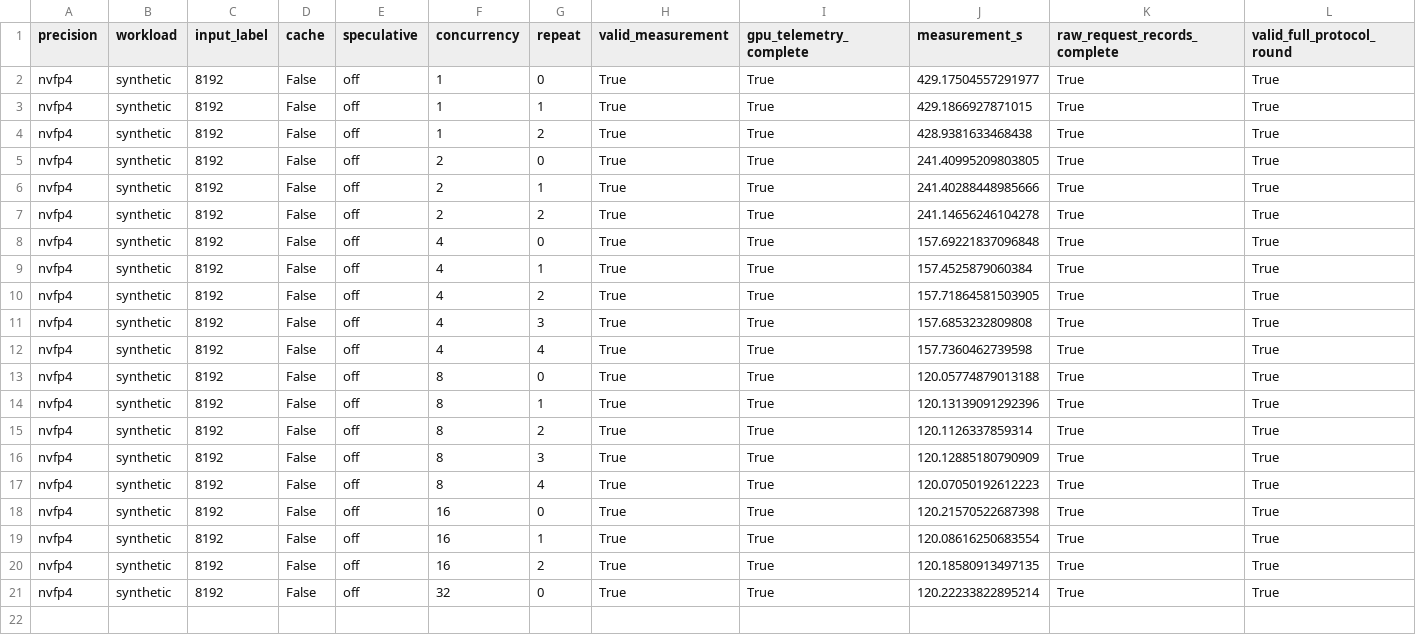
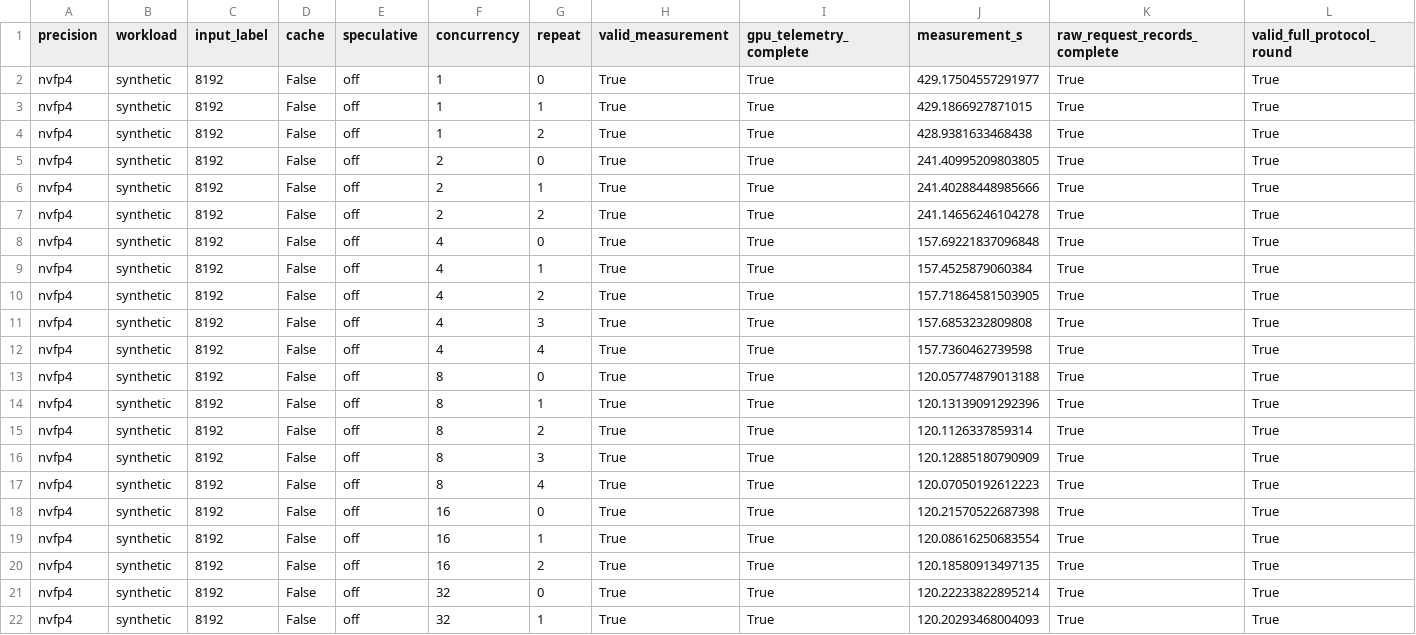
Before and after one commit to zhiyuanhubj/agent-benchmark-evals-20261019, a CSV file: evidence/muse_controlled_perf_20261028/detailed_rounds.csv, drawn as a sheet; only a part is shown; rows hold the shown columns only; the diff names each change by its address in the sheet, - before the commit and + after, or states it on an @@ line.

```diff
--- a/evidence/muse_controlled_perf_20261028/detailed_rounds.csv
+++ b/evidence/muse_controlled_perf_20261028/detailed_rounds.csv
+row 22: nvfp4 | synthetic | 8192 | False | off | 32 | 1 | True | True | 120.20293468004093 | True | True
```
Also changed, not shown: evidence/muse_controlled_perf_20261028/acceptance_matrix.csv, evidence/muse_controlled_perf_20261028/all_rounds.csv, 8 other files.
